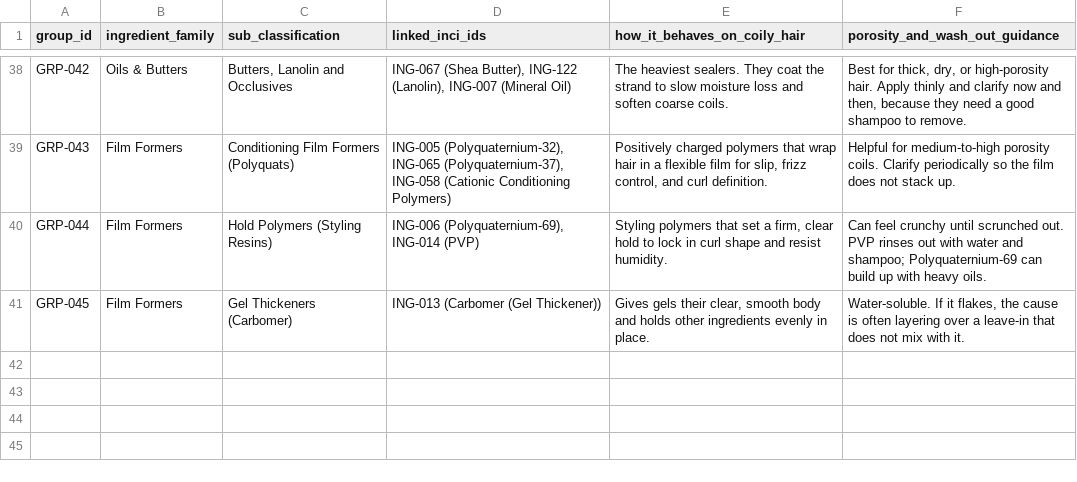
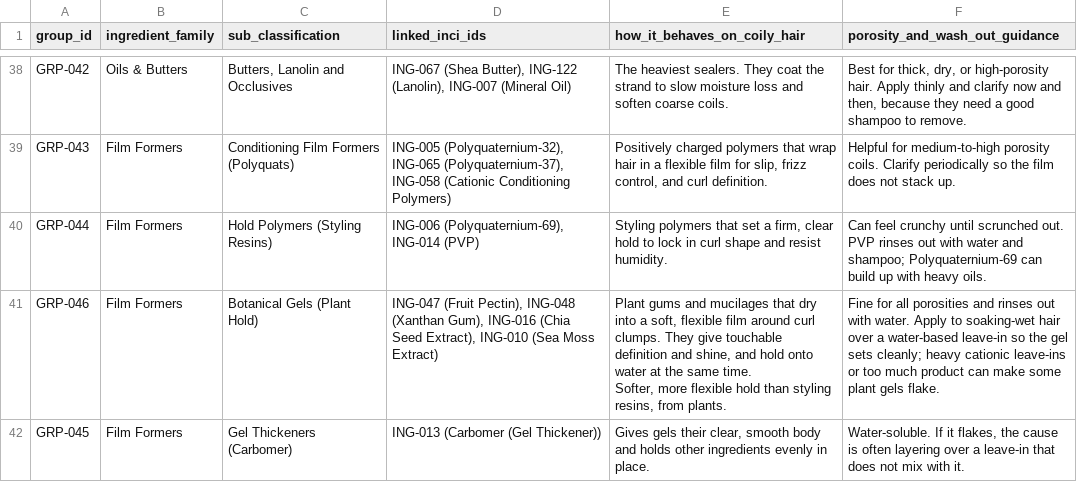
Before and after one commit to naimanaima1/ingredientstgc, a CSV file: data/groups.csv, drawn as a sheet; only a part is shown, gaps mark what is left out; ↵ is a line break in a cell; the diff names each change by its address in the sheet, - before the commit and + after, or states it on an @@ line.

```diff
--- a/data/groups.csv
+++ b/data/groups.csv
+row 41: GRP-046 | Film Formers | Botanical Gels (Plant Hold) | ING-047 (Fruit Pectin), ING-048 (Xanthan Gum), ING-016 (Chia Seed Extract), ING-010 (Sea Moss Extract) | Plant gums and mucilages that dry into a soft, flexible film around curl clumps. They give touchable definition and shine, and hold onto water at the same time. ↵ Softer, more flexible hold than styling resins, from plants. | Fine for all porosities and rinses out with water. Apply to soaking-wet hair over a water-based leave-in so the gel sets cleanly; heavy cationic leave-ins or too much product can make some plant gels flake.
```
Also changed, not shown: 4 other files.
